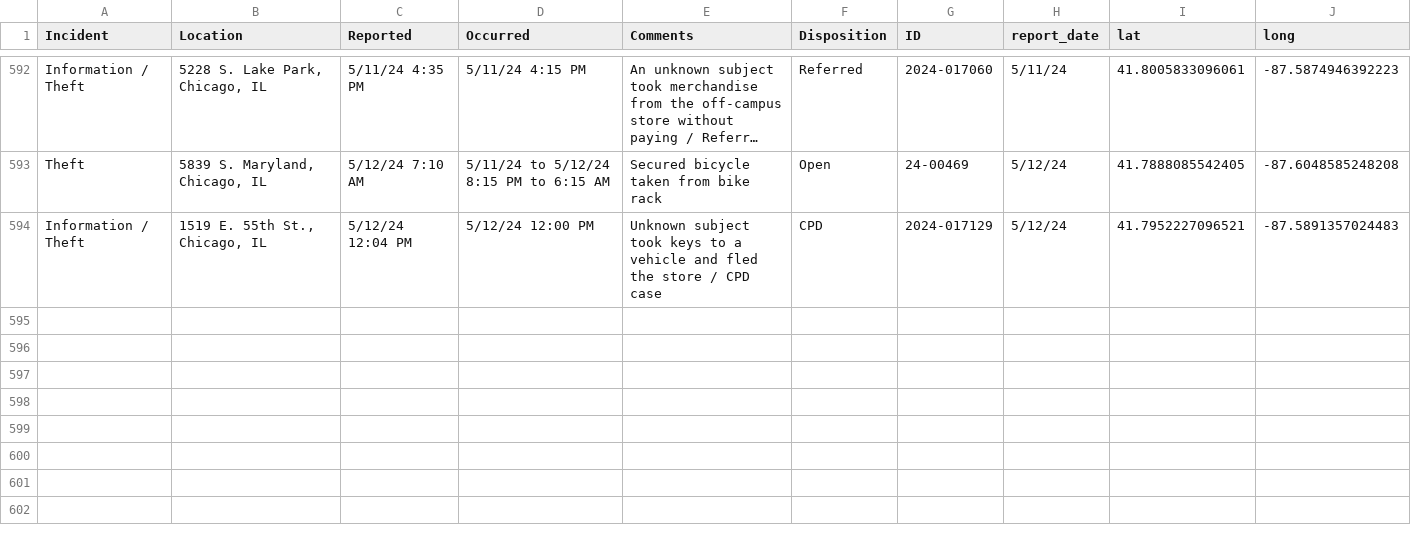
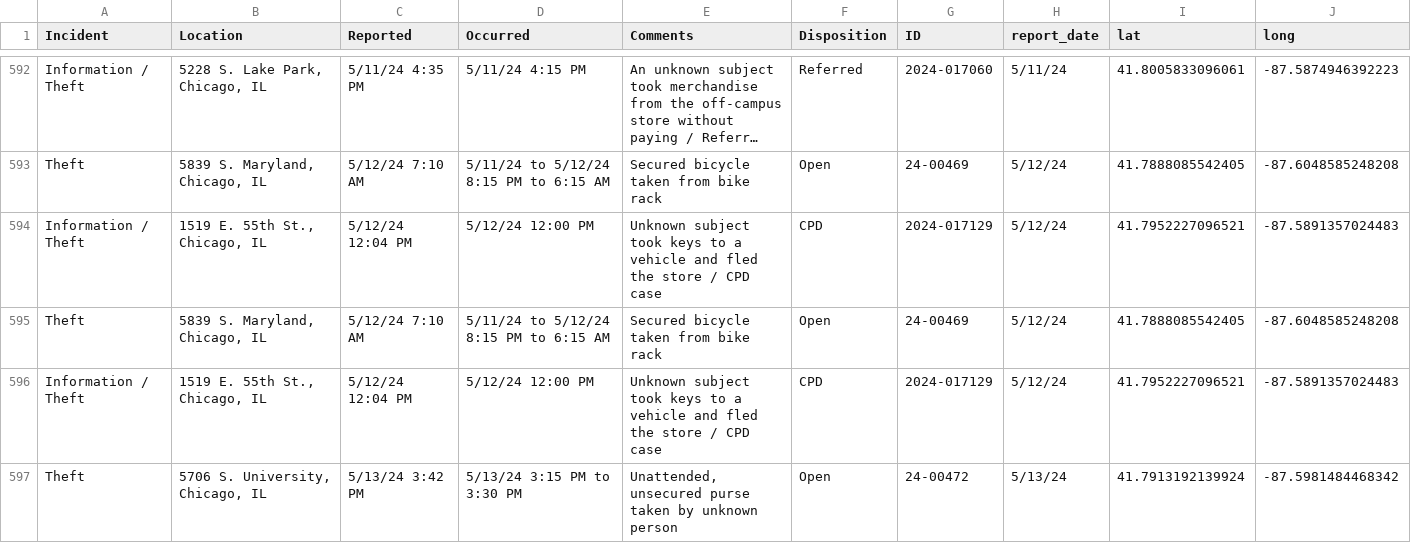
Before and after one commit to uchicago-crime/map, a CSV file: data/23-24_crime.csv, drawn as a sheet; only a part is shown, gaps mark what is left out; long unchanged cells end in …; the diff names each change by its address in the sheet, - before the commit and + after, or states it on an @@ line.

```diff
--- a/data/23-24_crime.csv
+++ b/data/23-24_crime.csv
+row 595: Theft | 5839 S. Maryland, Chicago, IL | 5/12/24 7:10 AM | 5/11/24 to 5/12/24 8:15 PM to 6:15 AM | Secured bicycle taken from bike rack | Open | 24-00469 | 5/12/24 | 41.7888085542405 | -87.6048585248208
+row 596: Information / Theft | 1519 E. 55th St., Chicago, IL | 5/12/24 12:04 PM | 5/12/24 12:00 PM | Unknown subject took keys to a vehicle and fled the store / CPD case | CPD | 2024-017129 | 5/12/24 | 41.7952227096521 | -87.5891357024483
+row 597: Theft | 5706 S. University, Chicago, IL | 5/13/24 3:42 PM | 5/13/24 3:15 PM to 3:30 PM | Unattended, unsecured purse taken by unknown person | Open | 24-00472 | 5/13/24 | 41.7913192139924 | -87.5981484468342
```
Also changed, not shown: 1 other file.
